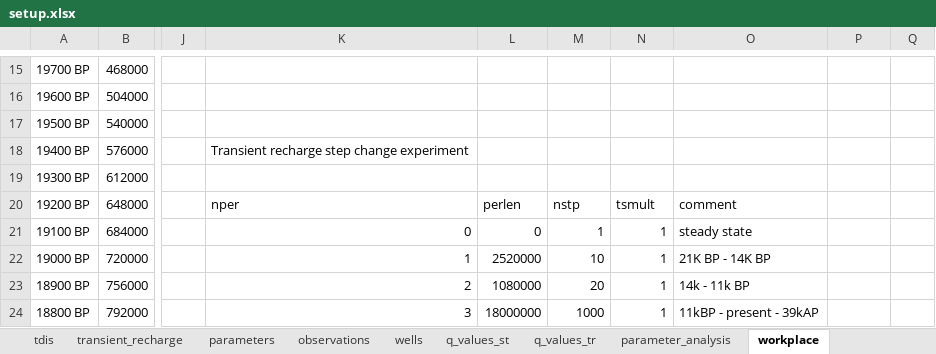
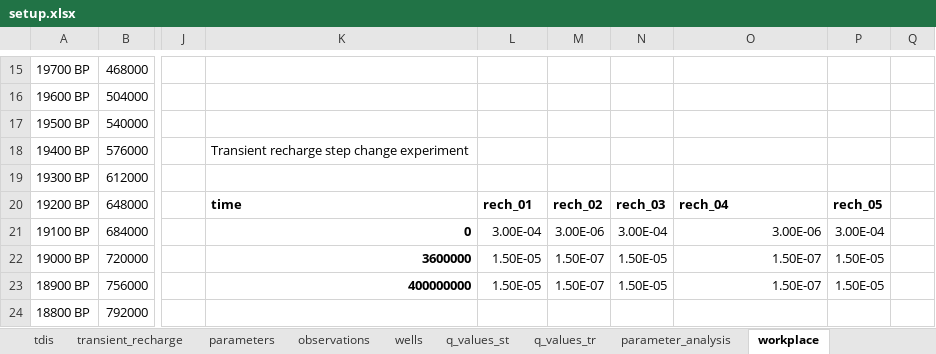
Before and after one commit to femarivera/ConfinedLab, an Excel workbook: setup.xlsx, sheet workplace, drawn as a sheet; only a part is shown, gaps mark what is left out; values as stored, in another font and other column widths than the file's, no borders; the diff covers the shown part only; the diff names each change by its address in the sheet, - before the commit and + after, or states it on an @@ line.

```diff
--- a/setup.xlsx (sheet workplace)
+++ b/setup.xlsx (sheet workplace)
-K20: nper
+K20: time
-K20:O20 bold: off
+K20:O20 bold: on
-L20: perlen
+L20: rech_01
-M20: nstp
+M20: rech_02
-N20: tsmult
+N20: rech_03
-O20: comment
+O20: rech_04
-P20: (empty)
+P20: rech_05
-K21:K23 bold: off
+K21:K23 bold: on
-L21: 0
+L21: 3.00E-04
-M21: 1
+M21: 3.00E-06
-N21: 1
+N21: 3.00E-04
-O21: steady state
+O21: 3.00E-06
-P21: (empty)
+P21: 3.00E-04
-K22: 1
+K22: 3600000
-L22: 2520000
+L22: 1.50E-05
-M22: 10
+M22: 1.50E-07
-N22:N23: 1
+N22:N23: 1.50E-05
-O22: 21K BP - 14K BP
+O22: 1.50E-07
-P22:P23: (empty)
+P22:P23: 1.50E-05
-K23: 2
+K23: 400000000
-L23: 1080000
+L23: 1.50E-05
-M23: 20
+M23: 1.50E-07
-O23: 14k - 11k BP
+O23: 1.50E-07
-K24: 3
+K24: (empty)
-L24: 18000000
+L24: (empty)
-M24: 1000
+M24: (empty)
-N24: 1
+N24: (empty)
-O24: 11kBP - present - 39kAP
+O24: (empty)
```
Also changed, not shown: 50 edited cells and cell formats elsewhere in this sheet, sheet q_values_tr, sheet wells, sheet observations, sheet q_values_st, sheet transient_recharge, sheet grid, 3 more sheets, 1 other file.
